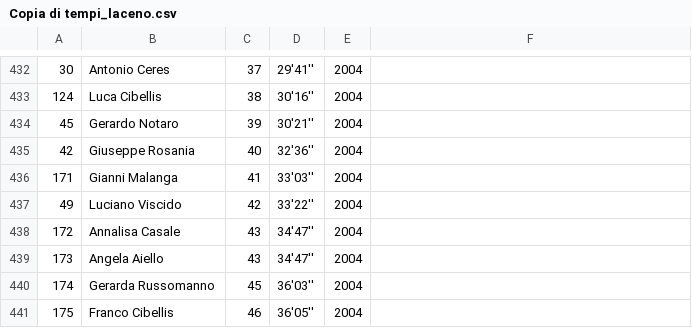
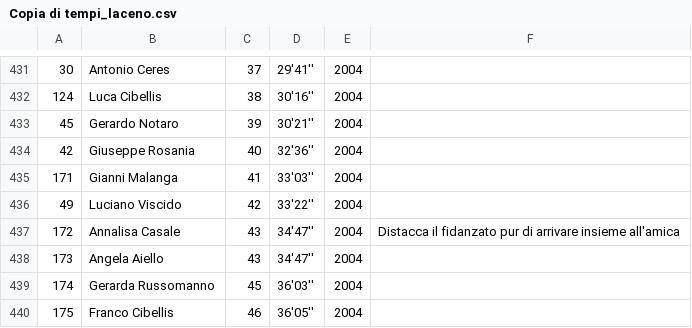
Before and after one commit to pceres/stralaceno, a CSV file: dati/Copia di tempi_laceno.csv, drawn as a sheet; only a part is shown, gaps mark what is left out; addresses are those after the commit; the diff covers the shown part only; the diff names each change by its address in the sheet, - before the commit and + after, or states it on an @@ line.

```diff
--- a/dati/Copia di tempi_laceno.csv
+++ b/dati/Copia di tempi_laceno.csv
-F437: (empty)
+F437: Distacca il fidanzato pur di arrivare insieme all'amica
```
Also changed, not shown: 1 removed row and 4 edited cells elsewhere in this file, dati/tempi_laceno.csv, 4 other files.
